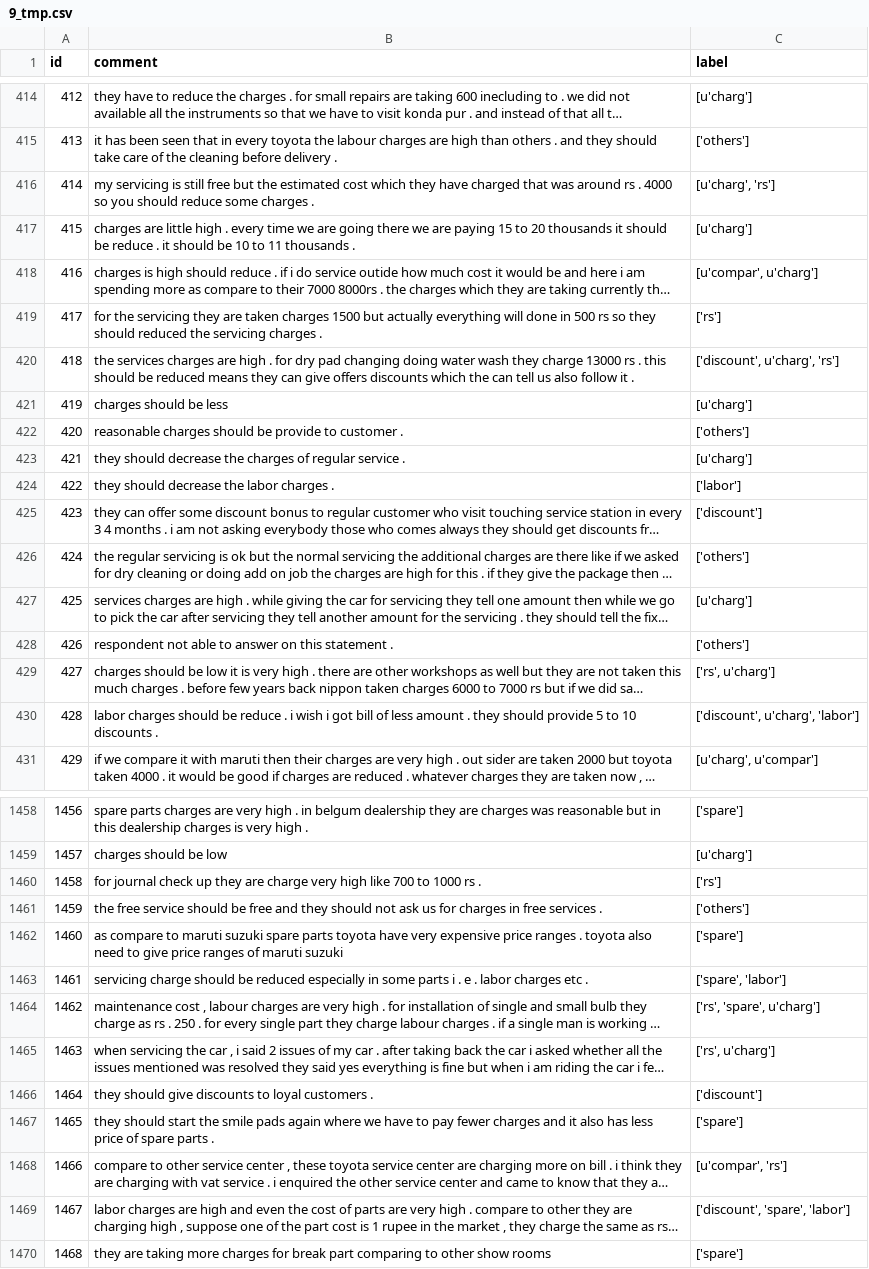
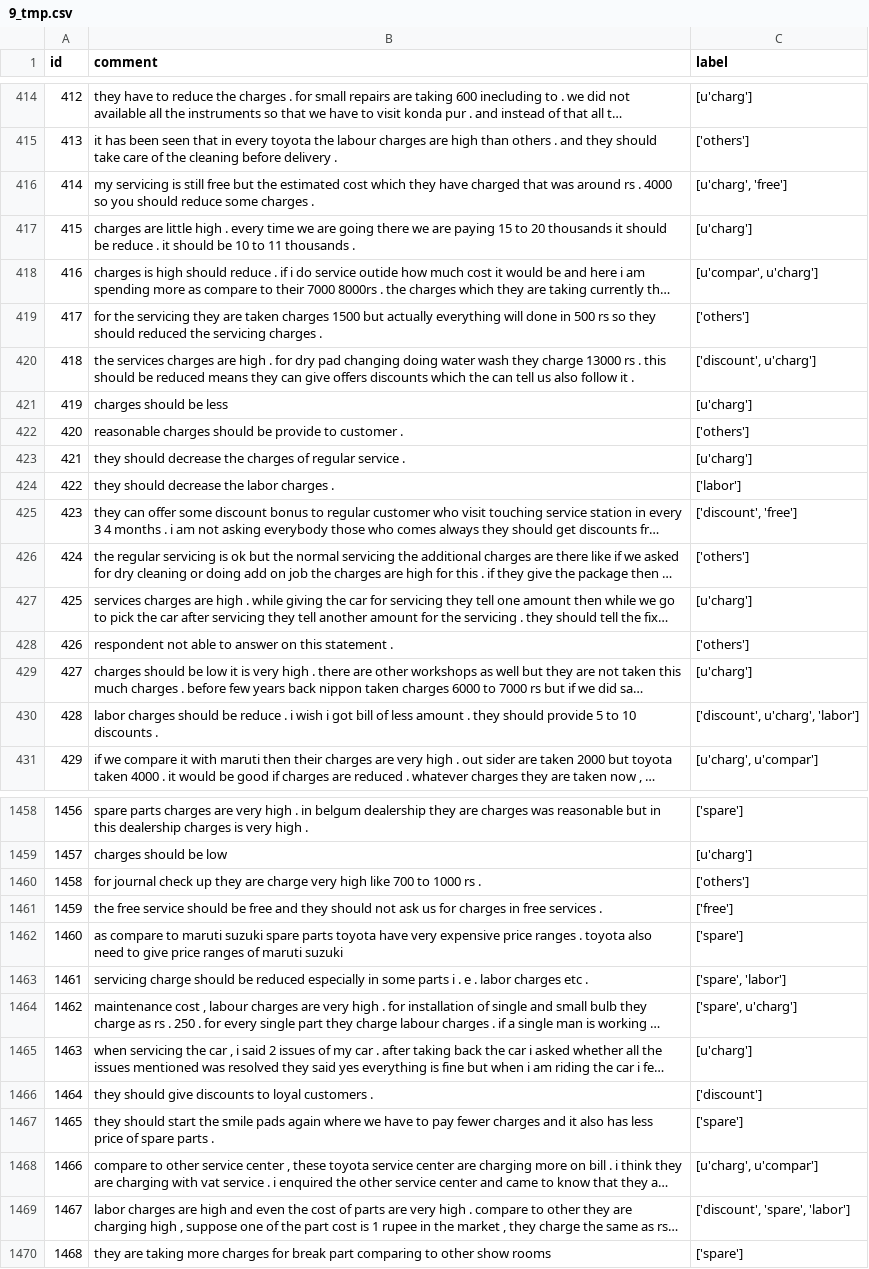
Before and after one commit to Li-Pengfei/review_clustering_Deloitte, a CSV file: tmp_result/9_tmp.csv, drawn as a sheet; only a part is shown, gaps mark what is left out; long unchanged cells end in …; the diff covers the shown part only; the diff names each change by its address in the sheet, - before the commit and + after, or states it on an @@ line.

```diff
--- a/tmp_result/9_tmp.csv
+++ b/tmp_result/9_tmp.csv
-C416 (label): [u'charg', 'rs']
+C416 (label): [u'charg', 'free']
-C419 (label): ['rs']
+C419 (label): ['others']
-C420 (label): ['discount', u'charg', 'rs']
+C420 (label): ['discount', u'charg']
-C425 (label): ['discount']
+C425 (label): ['discount', 'free']
-C429 (label): ['rs', u'charg']
+C429 (label): [u'charg']
-C1460 (label): ['rs']
+C1460 (label): ['others']
-C1461 (label): ['others']
+C1461 (label): ['free']
-C1464 (label): ['rs', 'spare', u'charg']
+C1464 (label): ['spare', u'charg']
-C1465 (label): ['rs', u'charg']
+C1465 (label): [u'charg']
-C1468 (label): [u'compar', 'rs']
+C1468 (label): [u'charg', u'compar']
```
Also changed, not shown: 173 edited cells elsewhere in this file, tmp_result/4_tmp.csv, tmp_result/7_tmp.csv, 1 other file.
